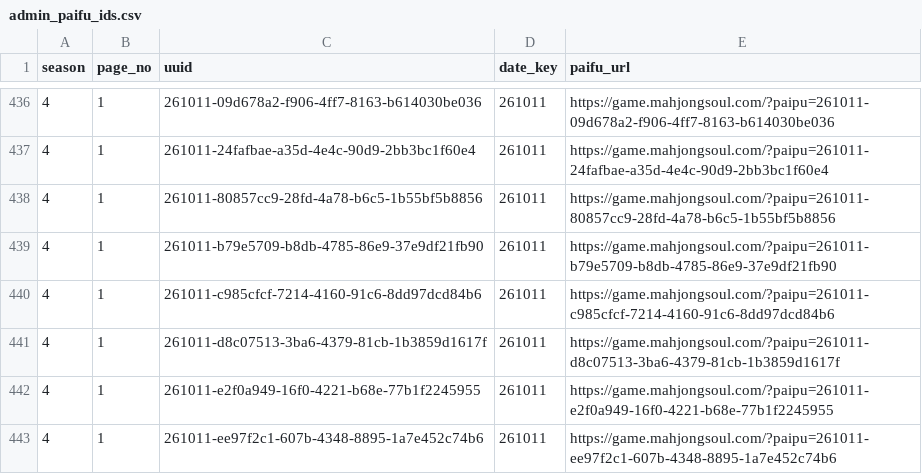
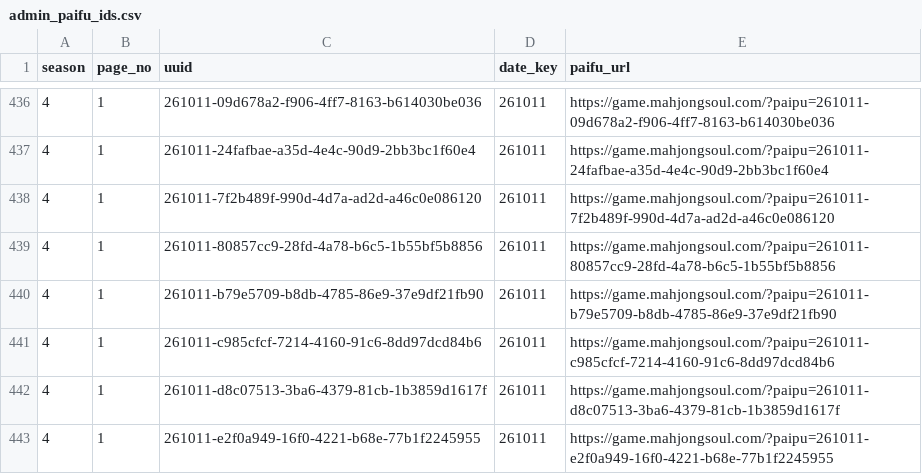
Before and after one commit to saint-chinu/majsoul-league, a CSV file: data/new/admin_paifu_ids.csv, drawn as a sheet; only a part is shown, gaps mark what is left out; the shorter side is filled out with more unchanged rows.

```diff
--- a/data/new/admin_paifu_ids.csv
+++ b/data/new/admin_paifu_ids.csv
@@ -437,2 +437,3 @@
 4,1,261011-24fafbae-a35d-4e4c-90d9-2bb3bc1f60e4,261011,https://game.mahjongsoul.com/?paipu=261011-24fafbae-a35d-4e4c-90d9-2bb3bc1f60e4
+4,1,261011-7f2b489f-990d-4d7a-ad2d-a46c0e086120,261011,https://game.mahjongsoul.com/?paipu=261011-7f2b489f-990d-4d7a-ad2d-a46c0e086120
 4,1,261011-80857cc9-28fd-4a78-b6c5-1b55bf5b8856,261011,https://game.mahjongsoul.com/?paipu=261011-80857cc9-28fd-4a78-b6c5-1b55bf5b8856
```
Also changed, not shown: data/new/admin_paifu_ids_new_season4.csv, 24 other files.
